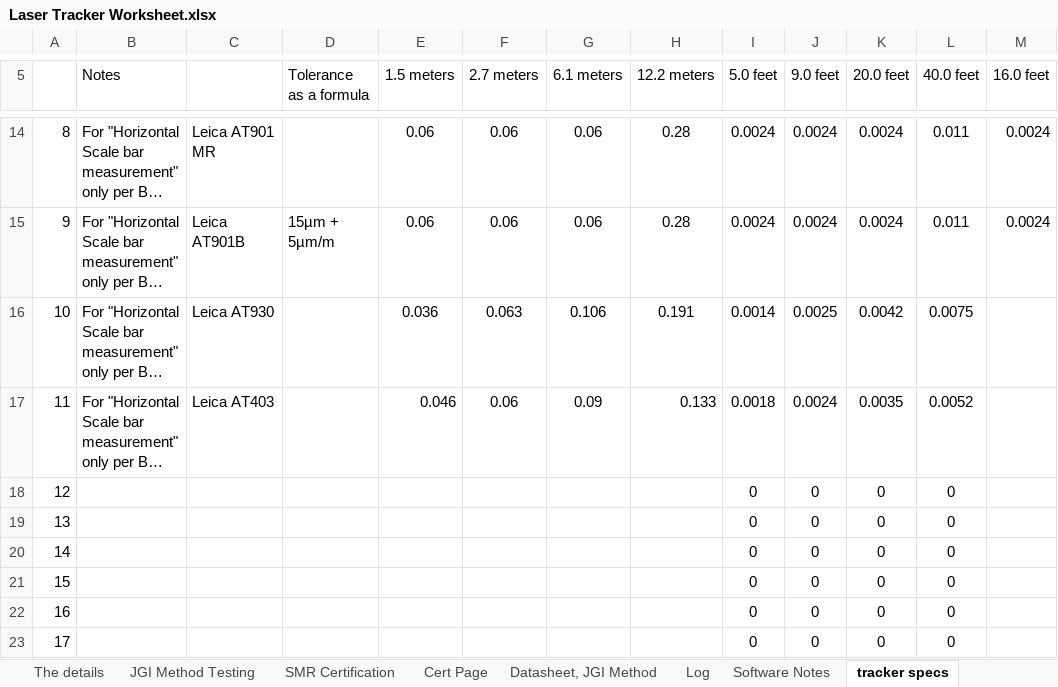
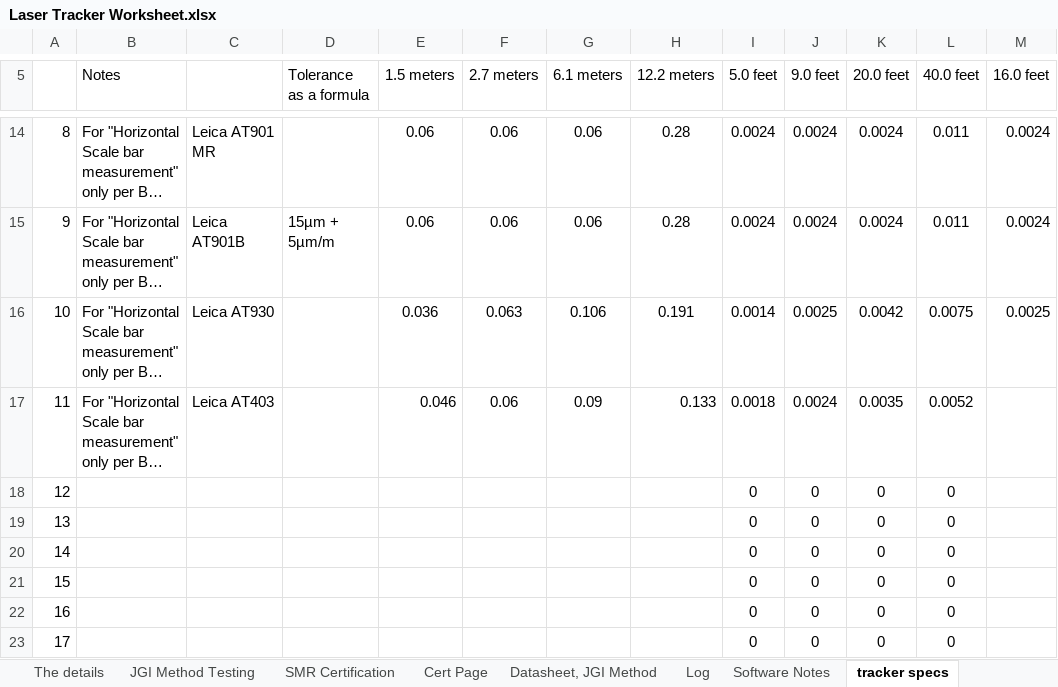
Before and after one commit to Johnson-Gage-Inspection-Inc/xl-Laser-Tracker-Worksheet, an Excel workbook: Laser Tracker Worksheet.xlsx, sheet tracker specs, drawn as a sheet; only a part is shown, gaps mark what is left out; long unchanged cells end in …; values as stored, in another font and other column widths than the file's, no borders; the diff names each change by its address in the sheet, - before the commit and + after, or states it on an @@ line.

```diff
--- a/Laser Tracker Worksheet.xlsx (sheet tracker specs)
+++ b/Laser Tracker Worksheet.xlsx (sheet tracker specs)
-M16 (16.0 feet): (empty)
+M16 (16.0 feet): 0.0025
```
Also changed, not shown: sheet JGI Method Testing, sheet SMR Certification, sheet Datasheet, JGI Method, sheet Cert Page, sheet The details, formulas that keep their value, charts or pictures.
